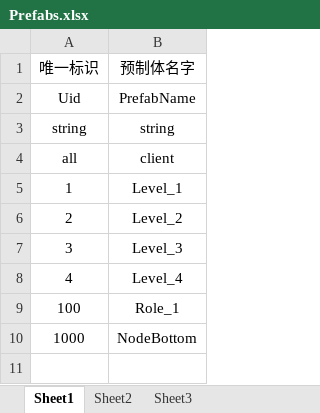
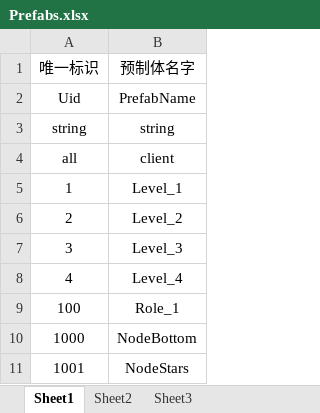
Before and after one commit to weiweidiy/TiktokGame2, an Excel workbook: Excels/Prefabs.xlsx, sheet Sheet1, drawn as a sheet; values as stored, in another font and other column widths than the file's, no borders; the diff names each change by its address in the sheet, - before the commit and + after, or states it on an @@ line.

```diff
--- a/Excels/Prefabs.xlsx (sheet Sheet1)
+++ b/Excels/Prefabs.xlsx (sheet Sheet1)
+row 11: 1001 | NodeStars
```
Also changed, not shown: Excels/LevelsNodes.xlsx, 36 other files.
